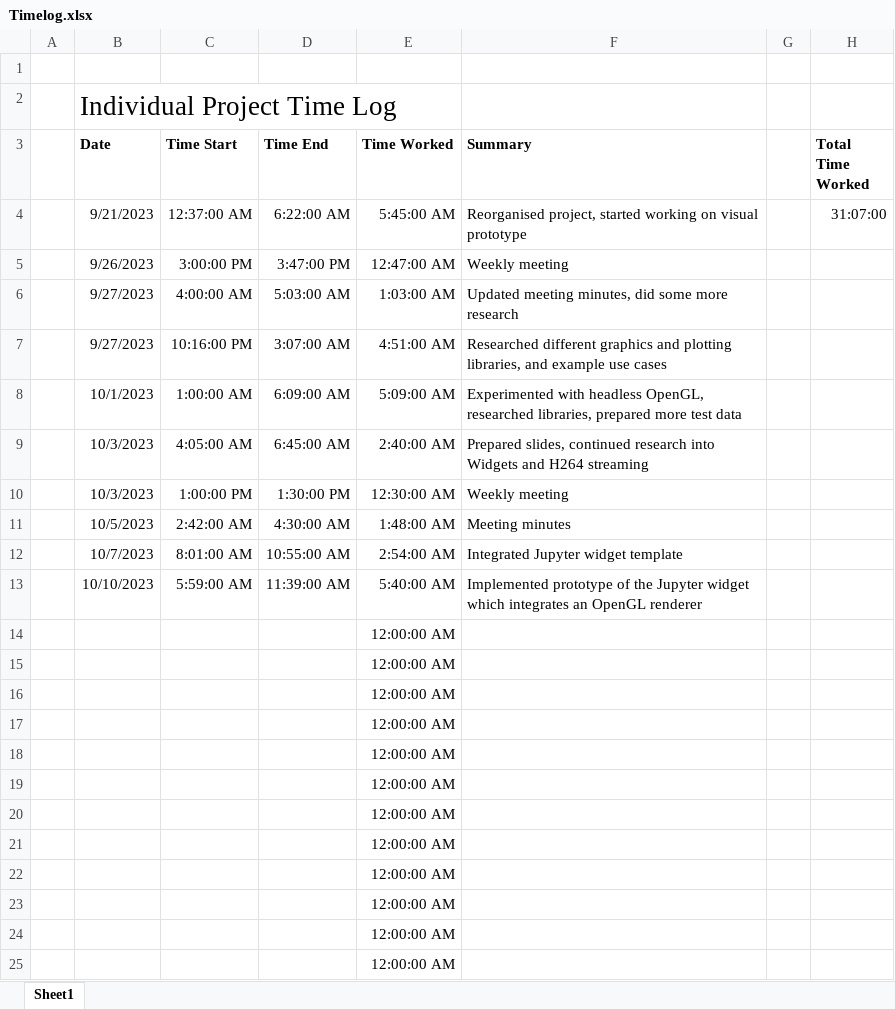
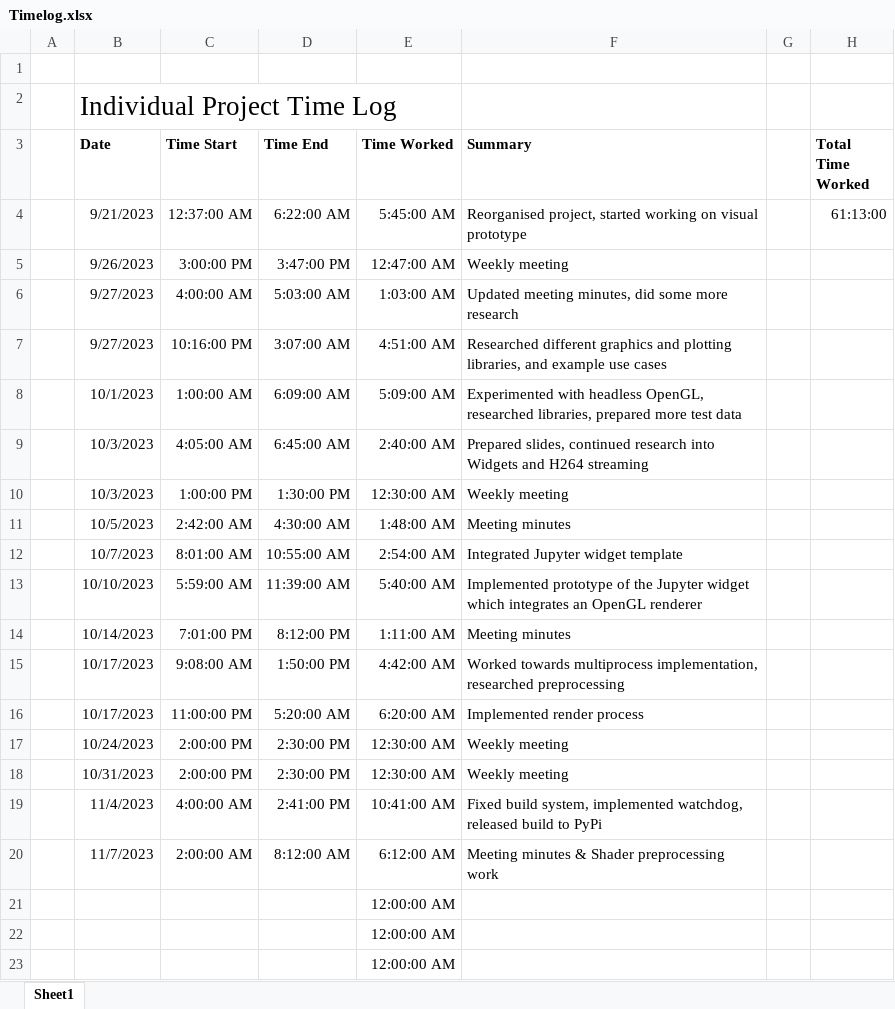
Before and after one commit to space928/Shaders-For-Scientific-Visualisation-Notes, an Excel workbook: Timelog.xlsx, sheet Sheet1, drawn as a sheet; only a part is shown; the shorter side is filled out with more unchanged rows; values as stored, in another font and other column widths than the file's, no borders; removed rows and columns are numbered as before the commit, all else as after; the diff names each change by its address in the sheet, - before the commit and + after, or states it on an @@ line.

Commit message:
Updated notes:  - Added meeting minutes from previous meetings  - Added notes on various experiments and ideas  - Updated timelog

```diff
--- a/Timelog.xlsx (sheet Sheet1)
+++ b/Timelog.xlsx (sheet Sheet1)
-H4 (Total Time Worked): 31:07:00
+H4 (Total Time Worked): 61:13:00
-row 14:  |  |  |  | 12:00:00 AM
-row 15:  |  |  |  | 12:00:00 AM
-row 16:  |  |  |  | 12:00:00 AM
-row 17:  |  |  |  | 12:00:00 AM
-row 18:  |  |  |  | 12:00:00 AM
-row 19:  |  |  |  | 12:00:00 AM
-row 20:  |  |  |  | 12:00:00 AM
+row 14:  | 10/14/2023 | 7:01:00 PM | 8:12:00 PM | 1:11:00 AM | Meeting minutes
+row 15:  | 10/17/2023 | 9:08:00 AM | 1:50:00 PM | 4:42:00 AM | Worked towards multiprocess implementation, researched preprocessing
+row 16:  | 10/17/2023 | 11:00:00 PM | 5:20:00 AM | 6:20:00 AM | Implemented render process
+row 17:  | 10/24/2023 | 2:00:00 PM | 2:30:00 PM | 12:30:00 AM | Weekly meeting
+row 18:  | 10/31/2023 | 2:00:00 PM | 2:30:00 PM | 12:30:00 AM | Weekly meeting
+row 19:  | 11/4/2023 | 4:00:00 AM | 2:41:00 PM | 10:41:00 AM | Fixed build system, implemented watchdog, released build to PyPi
+row 20:  | 11/7/2023 | 2:00:00 AM | 8:12:00 AM | 6:12:00 AM | Meeting minutes & Shader preprocessing work
```
Also changed, not shown: 9 other files.
